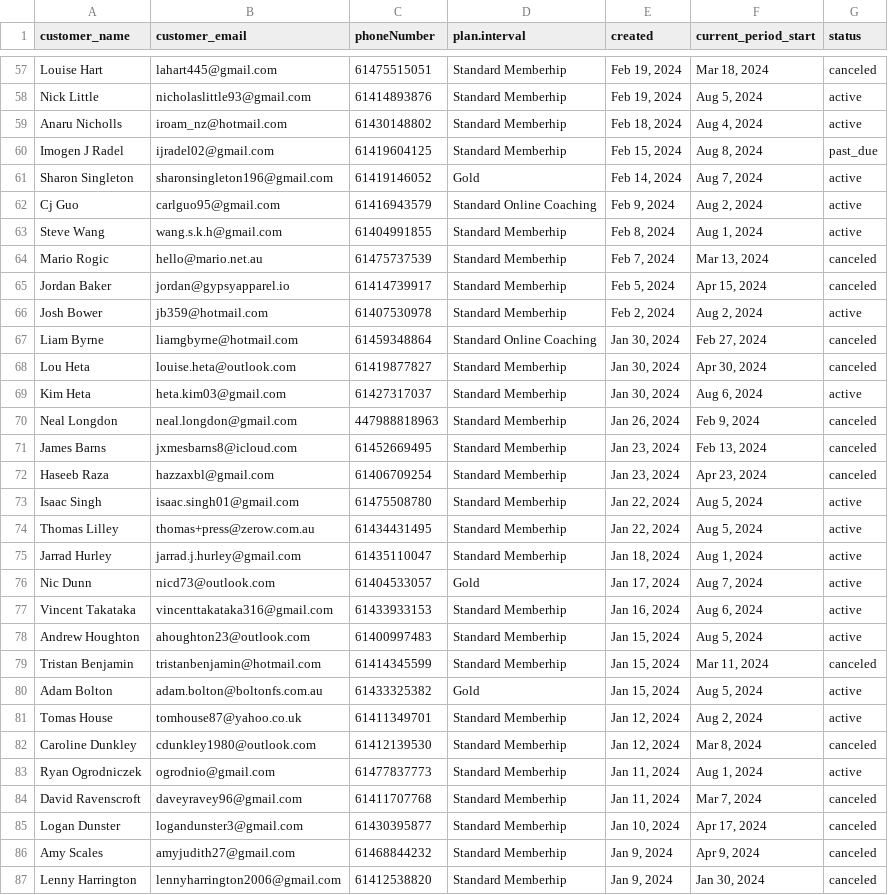
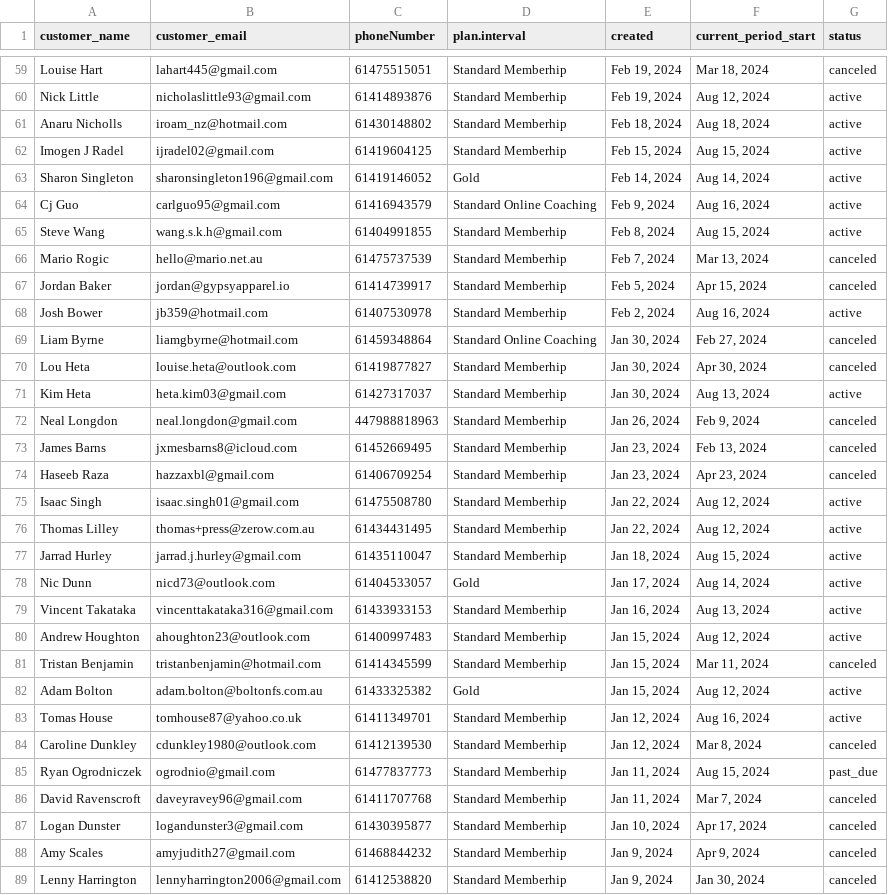
Before and after one commit to mkingopng/ZeroW, a CSV file: src/gold_coast.csv, drawn as a sheet; only a part is shown, gaps mark what is left out; the diff covers the shown part only.

```diff
--- a/src/gold_coast.csv
+++ b/src/gold_coast.csv
@@ -57,14 +59,14 @@
 "Louise Hart","lahart445@gmail.com","61475515051","Standard Memberhip","Feb 19, 2024","Mar 18, 2024","canceled"
-"Nick Little","nicholaslittle93@gmail.com","61414893876","Standard Memberhip","Feb 19, 2024","Aug 5, 2024","active"
-"Anaru Nicholls","iroam_nz@hotmail.com","61430148802","Standard Memberhip","Feb 18, 2024","Aug 4, 2024","active"
-"Imogen J Radel","ijradel02@gmail.com","61419604125","Standard Memberhip","Feb 15, 2024","Aug 8, 2024","past_due"
-"Sharon Singleton","sharonsingleton196@gmail.com","61419146052","Gold","Feb 14, 2024","Aug 7, 2024","active"
-"Cj Guo","carlguo95@gmail.com","61416943579","Standard Online Coaching","Feb 9, 2024","Aug 2, 2024","active"
-"Steve Wang","wang.s.k.h@gmail.com","61404991855","Standard Memberhip","Feb 8, 2024","Aug 1, 2024","active"
+"Nick Little","nicholaslittle93@gmail.com","61414893876","Standard Memberhip","Feb 19, 2024","Aug 12, 2024","active"
+"Anaru Nicholls","iroam_nz@hotmail.com","61430148802","Standard Memberhip","Feb 18, 2024","Aug 18, 2024","active"
+"Imogen J Radel","ijradel02@gmail.com","61419604125","Standard Memberhip","Feb 15, 2024","Aug 15, 2024","active"
+"Sharon Singleton","sharonsingleton196@gmail.com","61419146052","Gold","Feb 14, 2024","Aug 14, 2024","active"
+"Cj Guo","carlguo95@gmail.com","61416943579","Standard Online Coaching","Feb 9, 2024","Aug 16, 2024","active"
+"Steve Wang","wang.s.k.h@gmail.com","61404991855","Standard Memberhip","Feb 8, 2024","Aug 15, 2024","active"
 "Mario Rogic","hello@mario.net.au","61475737539","Standard Memberhip","Feb 7, 2024","Mar 13, 2024","canceled"
 "Jordan Baker","jordan@gypsyapparel.io","61414739917","Standard Memberhip","Feb 5, 2024","Apr 15, 2024","canceled"
-"Josh Bower","jb359@hotmail.com","61407530978","Standard Memberhip","Feb 2, 2024","Aug 2, 2024","active"
+"Josh Bower","jb359@hotmail.com","61407530978","Standard Memberhip","Feb 2, 2024","Aug 16, 2024","active"
 "Liam Byrne","liamgbyrne@hotmail.com","61459348864","Standard Online Coaching","Jan 30, 2024","Feb 27, 2024","canceled"
 "Lou Heta","louise.heta@outlook.com","61419877827","Standard Memberhip","Jan 30, 2024","Apr 30, 2024","canceled"
-"Kim Heta","heta.kim03@gmail.com","61427317037","Standard Memberhip","Jan 30, 2024","Aug 6, 2024","active"
+"Kim Heta","heta.kim03@gmail.com","61427317037","Standard Memberhip","Jan 30, 2024","Aug 13, 2024","active"
 "Neal Longdon","neal.longdon@gmail.com","447988818963","Standard Memberhip","Jan 26, 2024","Feb 9, 2024","canceled"
@@ -72,13 +74,13 @@
 "Haseeb Raza","hazzaxbl@gmail.com","61406709254","Standard Memberhip","Jan 23, 2024","Apr 23, 2024","canceled"
-"Isaac Singh","isaac.singh01@gmail.com","61475508780","Standard Memberhip","Jan 22, 2024","Aug 5, 2024","active"
-"Thomas Lilley","thomas+press@zerow.com.au","61434431495","Standard Memberhip","Jan 22, 2024","Aug 5, 2024","active"
-"Jarrad Hurley","jarrad.j.hurley@gmail.com","61435110047","Standard Memberhip","Jan 18, 2024","Aug 1, 2024","active"
-"Nic Dunn","nicd73@outlook.com","61404533057","Gold","Jan 17, 2024","Aug 7, 2024","active"
-"Vincent Takataka","vincenttakataka316@gmail.com","61433933153","Standard Memberhip","Jan 16, 2024","Aug 6, 2024","active"
-"Andrew Houghton","ahoughton23@outlook.com","61400997483","Standard Memberhip","Jan 15, 2024","Aug 5, 2024","active"
+"Isaac Singh","isaac.singh01@gmail.com","61475508780","Standard Memberhip","Jan 22, 2024","Aug 12, 2024","active"
+"Thomas Lilley","thomas+press@zerow.com.au","61434431495","Standard Memberhip","Jan 22, 2024","Aug 12, 2024","active"
+"Jarrad Hurley","jarrad.j.hurley@gmail.com","61435110047","Standard Memberhip","Jan 18, 2024","Aug 15, 2024","active"
+"Nic Dunn","nicd73@outlook.com","61404533057","Gold","Jan 17, 2024","Aug 14, 2024","active"
+"Vincent Takataka","vincenttakataka316@gmail.com","61433933153","Standard Memberhip","Jan 16, 2024","Aug 13, 2024","active"
+"Andrew Houghton","ahoughton23@outlook.com","61400997483","Standard Memberhip","Jan 15, 2024","Aug 12, 2024","active"
 "Tristan Benjamin","tristanbenjamin@hotmail.com","61414345599","Standard Memberhip","Jan 15, 2024","Mar 11, 2024","canceled"
-"Adam Bolton","adam.bolton@boltonfs.com.au","61433325382","Gold","Jan 15, 2024","Aug 5, 2024","active"
-"Tomas House","tomhouse87@yahoo.co.uk","61411349701","Standard Memberhip","Jan 12, 2024","Aug 2, 2024","active"
+"Adam Bolton","adam.bolton@boltonfs.com.au","61433325382","Gold","Jan 15, 2024","Aug 12, 2024","active"
+"Tomas House","tomhouse87@yahoo.co.uk","61411349701","Standard Memberhip","Jan 12, 2024","Aug 16, 2024","active"
 "Caroline Dunkley","cdunkley1980@outlook.com","61412139530","Standard Memberhip","Jan 12, 2024","Mar 8, 2024","canceled"
-"Ryan Ogrodniczek","ogrodnio@gmail.com","61477837773","Standard Memberhip","Jan 11, 2024","Aug 1, 2024","active"
+"Ryan Ogrodniczek","ogrodnio@gmail.com","61477837773","Standard Memberhip","Jan 11, 2024","Aug 15, 2024","past_due"
 "David Ravenscroft","daveyravey96@gmail.com","61411707768","Standard Memberhip","Jan 11, 2024","Mar 7, 2024","canceled"
```
Also changed, not shown: 2 added rows and 102 edited cells elsewhere in this file, src/brisbane.csv, src/cairns.csv, 19 other files.
